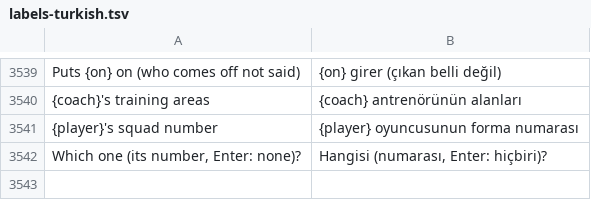
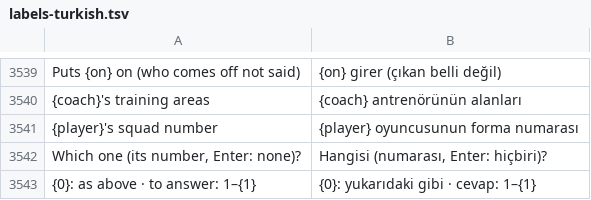
Before and after one commit to farukkavlak/fm-cli, a TSV file: cli/fm/labels-turkish.tsv, drawn as a sheet; only a part is shown, gaps mark what is left out; the diff names each change by its address in the sheet, - before the commit and + after, or states it on an @@ line.

```diff
--- a/cli/fm/labels-turkish.tsv
+++ b/cli/fm/labels-turkish.tsv
+row 3543: {0}: as above · to answer: 1–{1} | {0}: yukarıdaki gibi · cevap: 1–{1}
```
Also changed, not shown: cli/fm/Nl/stop-answers.tsv, 4 other files.
